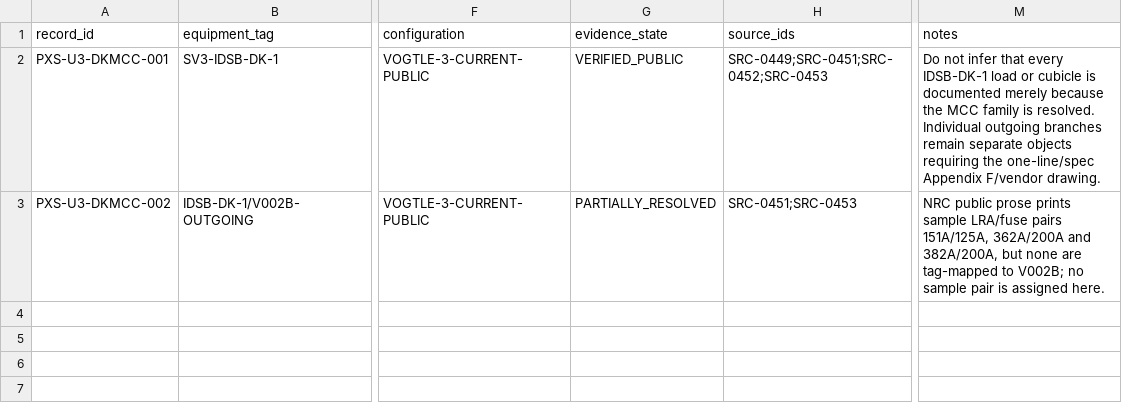
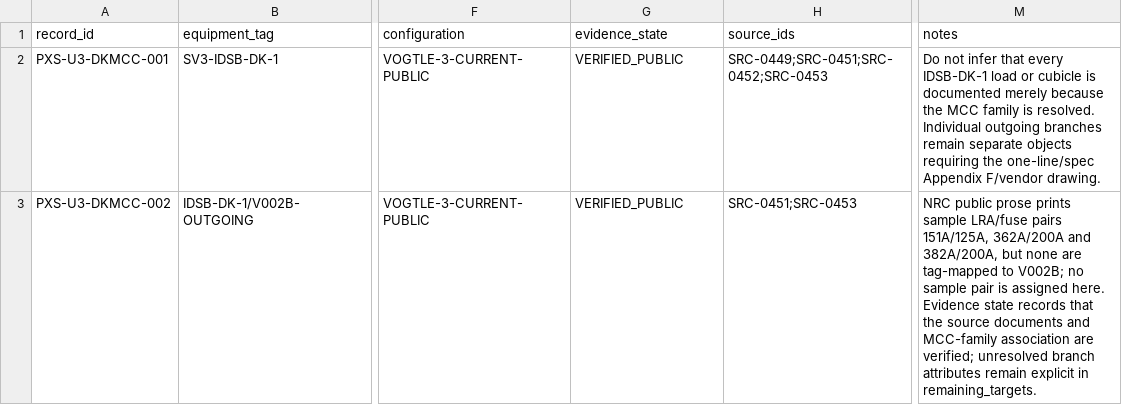
Before and after one commit to VesperCaeli/Westinghouse-ap1000-project, a CSV file: data/systems/PXS/unit3_class1e_dc_mcc_hardware.csv, drawn as a sheet; only a part is shown, gaps mark what is left out; the diff names each change by its address in the sheet, - before the commit and + after, or states it on an @@ line.

Commit message:
Use controlled evidence state for V002B MCC branch

```diff
--- a/data/systems/PXS/unit3_class1e_dc_mcc_hardware.csv
+++ b/data/systems/PXS/unit3_class1e_dc_mcc_hardware.csv
-G3 (evidence_state): PARTIALLY_RESOLVED
+G3 (evidence_state): VERIFIED_PUBLIC
-M3 (notes): …assigned here.
+M3 (notes): …assigned here. Evidence state records that the source documents and MCC-family association are verified; unresolved branch attributes remain explicit in remaining_targets.
```
